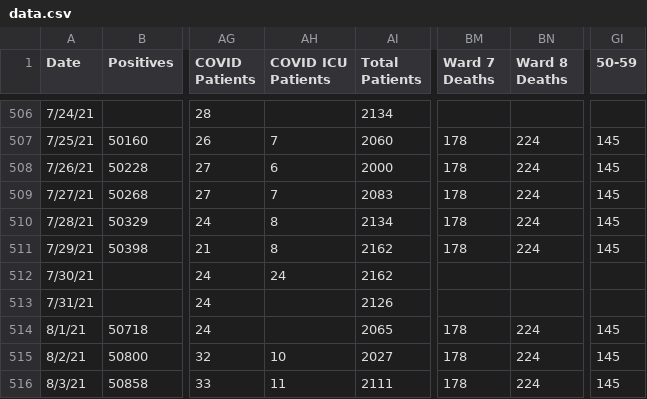
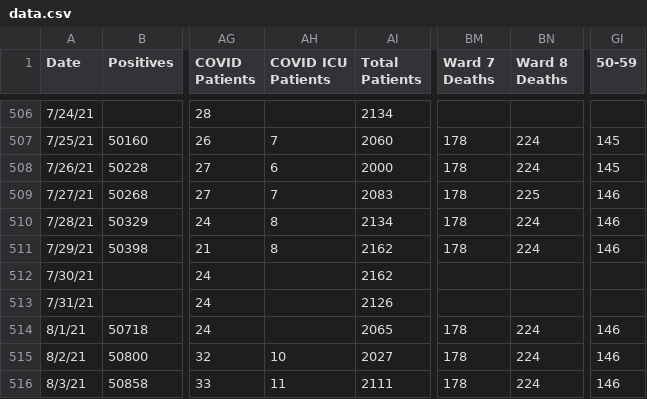
Before and after one commit to rstahlin/DC-COVID.github.io, a CSV file: data.csv, drawn as a sheet; only a part is shown, gaps mark what is left out; the diff covers the shown part only; the diff names each change by its address in the sheet, - before the commit and + after, or states it on an @@ line.

```diff
--- a/data.csv
+++ b/data.csv
-BN509 (Ward 8 Deaths): 224
+BN509 (Ward 8 Deaths): 225
-GI509:GI511 (50-59): 145
+GI509:GI511 (50-59): 146
-AH512 (COVID ICU Patients): 24
+AH512 (COVID ICU Patients): (empty)
-GI514:GI516 (50-59): 145
+GI514:GI516 (50-59): 146
```
Also changed, not shown: 37 edited cells elsewhere in this file, 58 other files.
